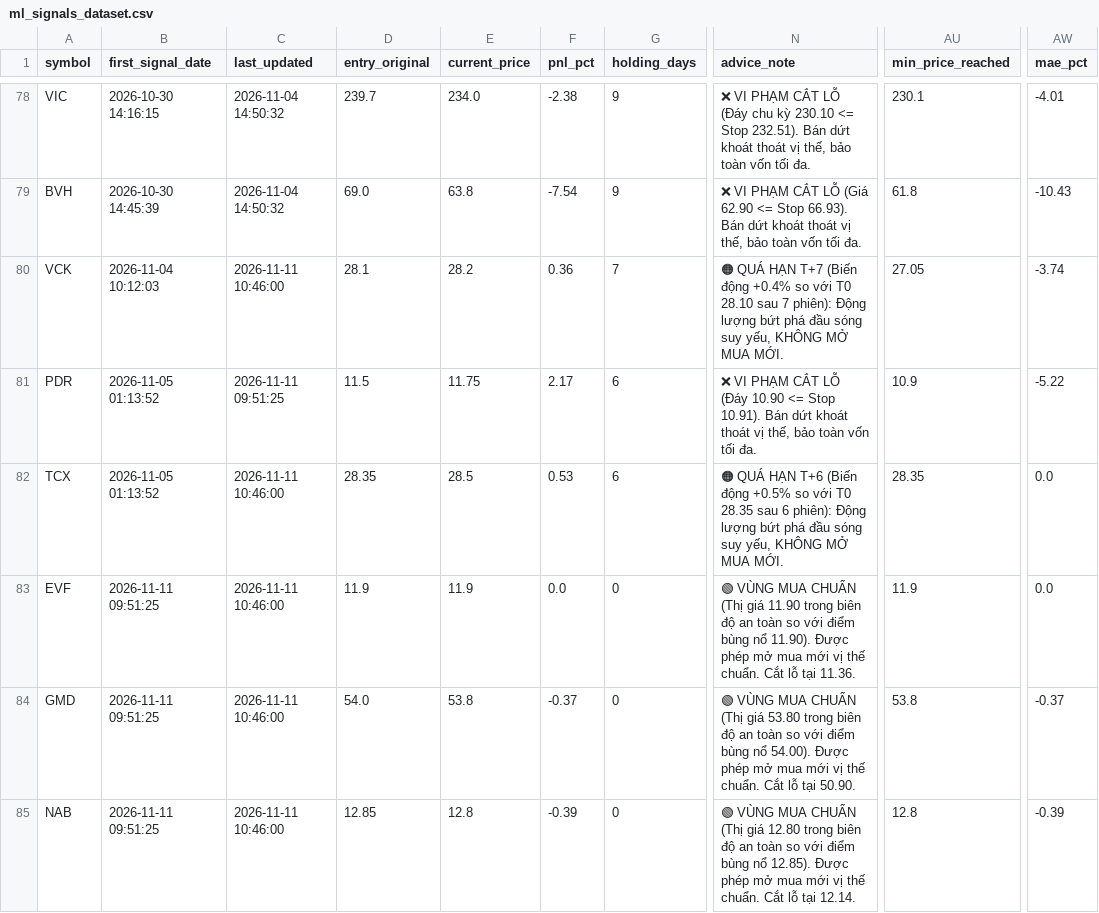
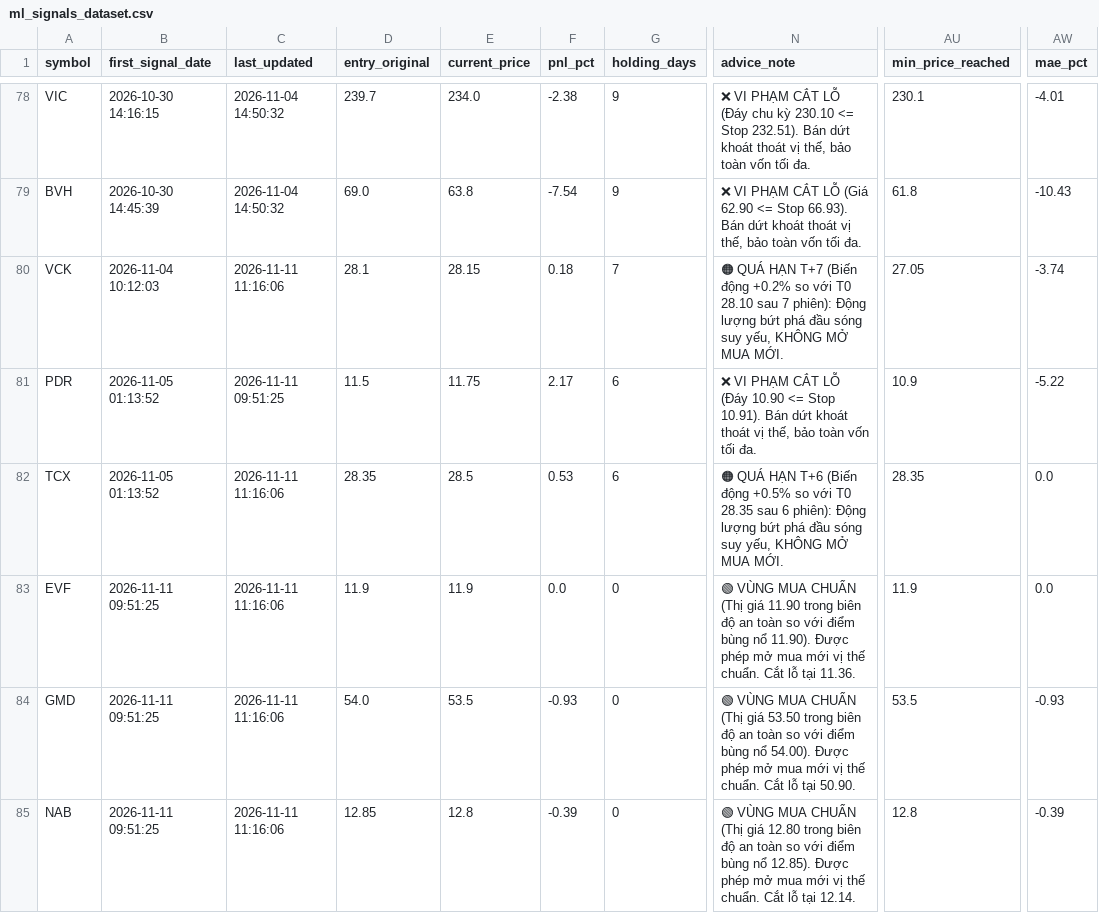
Before and after one commit to DaniNguyen2509/Neiro-Stock-VN, a CSV file: data/ml_signals_dataset.csv, drawn as a sheet; only a part is shown, gaps mark what is left out; the diff covers the shown part only; the diff names each change by its address in the sheet, - before the commit and + after, or states it on an @@ line.

```diff
--- a/data/ml_signals_dataset.csv
+++ b/data/ml_signals_dataset.csv
-C80 (last_updated): 2026-11-11 10:46:00
+C80 (last_updated): 2026-11-11 11:16:06
-E80 (current_price): 28.2
+E80 (current_price): 28.15
-F80 (pnl_pct): 0.36
+F80 (pnl_pct): 0.18
-N80 (advice_note): …(Biến động +0.4% so với…
+N80 (advice_note): …(Biến động +0.2% so với…
-C82:C85 (last_updated): 2026-11-11 10:46:00
+C82:C85 (last_updated): 2026-11-11 11:16:06
-E84 (current_price): 53.8
+E84 (current_price): 53.5
-F84 (pnl_pct): -0.37
+F84 (pnl_pct): -0.93
-N84 (advice_note): …(Thị giá 53.80 trong biên…
+N84 (advice_note): …(Thị giá 53.50 trong biên…
-AU84 (min_price_reached): 53.8
+AU84 (min_price_reached): 53.5
-AW84 (mae_pct): -0.37
+AW84 (mae_pct): -0.93
```
Also changed, not shown: 1 added row and 13 edited cells elsewhere in this file, 6 other files.
